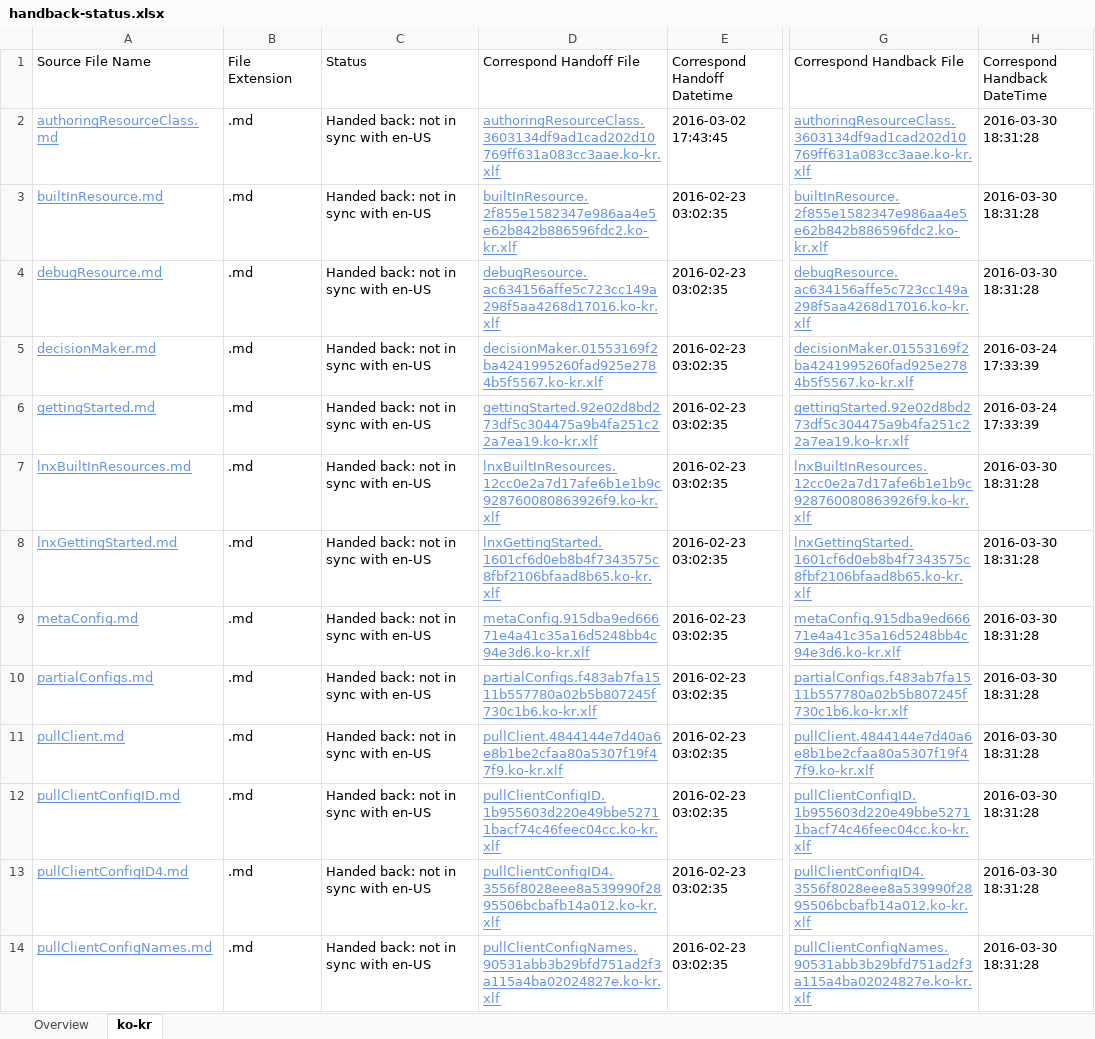
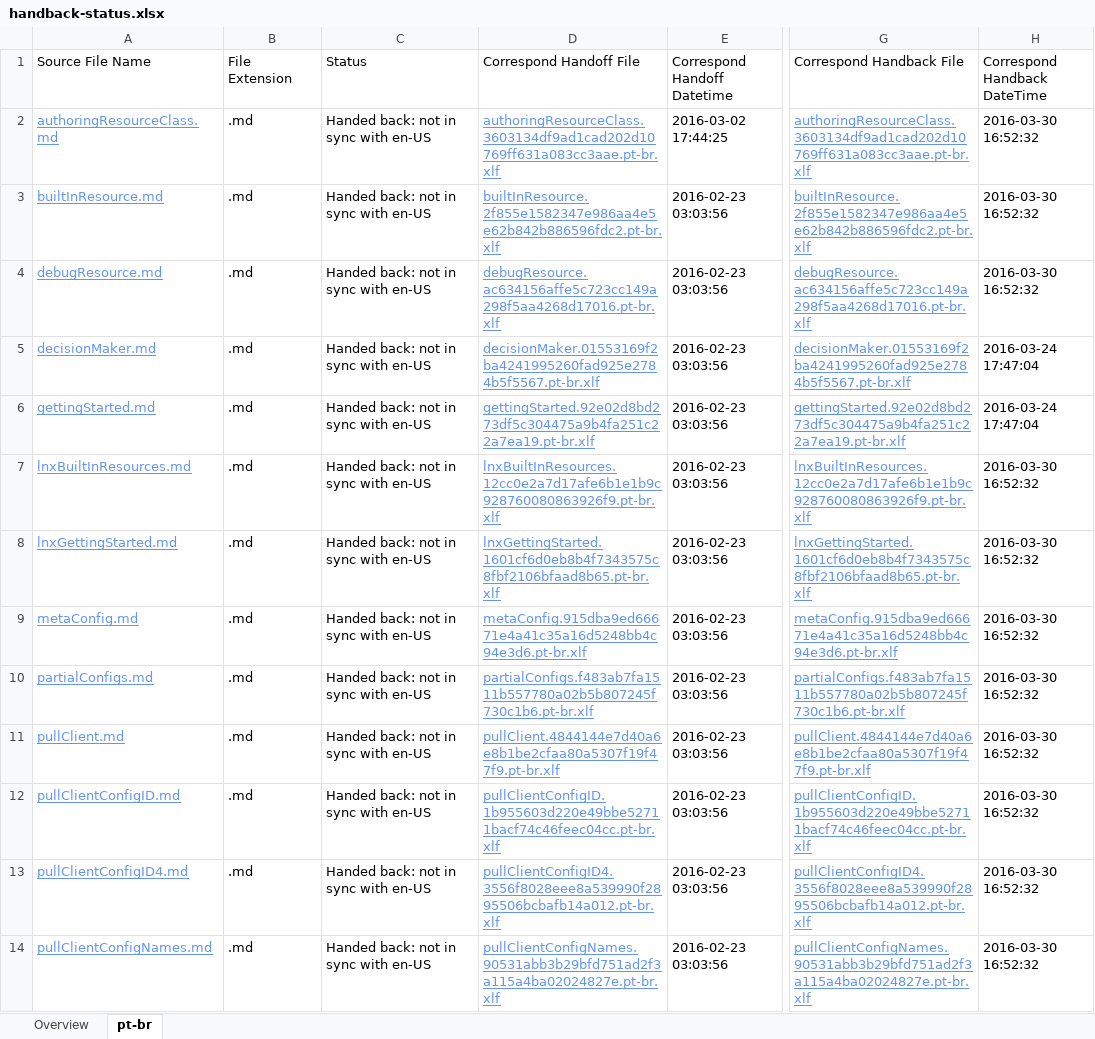
Before and after one commit to SonjaSaltzman/powerShell-Docs.handback, an Excel workbook: ol-handback/PowerShell/powerShell-Docs/live/handback-status.xlsx, sheet pt-br, drawn as a sheet; only a part is shown, gaps mark what is left out; values as stored, in another font and other column widths than the file's, no borders; table styles not drawn; the diff covers the shown part only; the diff names each change by its address in the sheet, - before the commit and + after, or states it on an @@ line.

Commit message:
Generate Report for Handback

```diff
--- a/ol-handback/PowerShell/powerShell-Docs/live/handback-status.xlsx (sheet pt-br)
+++ b/ol-handback/PowerShell/powerShell-Docs/live/handback-status.xlsx (sheet pt-br)
-sheet tab: ko-kr
+sheet tab: pt-br
-D2 (Correspond Handoff File): authoringResourceClass.3603134df9ad1cad202d10769ff631a083cc3aae.ko-kr.xlf
+D2 (Correspond Handoff File): authoringResourceClass.3603134df9ad1cad202d10769ff631a083cc3aae.pt-br.xlf
-E2 (Correspond Handoff Datetime): 2016-03-02 17:43:45
+E2 (Correspond Handoff Datetime): 2016-03-02 17:44:25
-G2 (Correspond Handback File): authoringResourceClass.3603134df9ad1cad202d10769ff631a083cc3aae.ko-kr.xlf
+G2 (Correspond Handback File): authoringResourceClass.3603134df9ad1cad202d10769ff631a083cc3aae.pt-br.xlf
-H2:H4 (Correspond Handback DateTime): 2016-03-30 18:31:28
+H2:H4 (Correspond Handback DateTime): 2016-03-30 16:52:32
-D3 (Correspond Handoff File): builtInResource.2f855e1582347e986aa4e5e62b842b886596fdc2.ko-kr.xlf
+D3 (Correspond Handoff File): builtInResource.2f855e1582347e986aa4e5e62b842b886596fdc2.pt-br.xlf
-E3:E14 (Correspond Handoff Datetime): 2016-02-23 03:02:35
+E3:E14 (Correspond Handoff Datetime): 2016-02-23 03:03:56
-G3 (Correspond Handback File): builtInResource.2f855e1582347e986aa4e5e62b842b886596fdc2.ko-kr.xlf
+G3 (Correspond Handback File): builtInResource.2f855e1582347e986aa4e5e62b842b886596fdc2.pt-br.xlf
-D4 (Correspond Handoff File): debugResource.ac634156affe5c723cc149a298f5aa4268d17016.ko-kr.xlf
+D4 (Correspond Handoff File): debugResource.ac634156affe5c723cc149a298f5aa4268d17016.pt-br.xlf
-G4 (Correspond Handback File): debugResource.ac634156affe5c723cc149a298f5aa4268d17016.ko-kr.xlf
+G4 (Correspond Handback File): debugResource.ac634156affe5c723cc149a298f5aa4268d17016.pt-br.xlf
-D5 (Correspond Handoff File): decisionMaker.01553169f2ba4241995260fad925e2784b5f5567.ko-kr.xlf
+D5 (Correspond Handoff File): decisionMaker.01553169f2ba4241995260fad925e2784b5f5567.pt-br.xlf
-G5 (Correspond Handback File): decisionMaker.01553169f2ba4241995260fad925e2784b5f5567.ko-kr.xlf
+G5 (Correspond Handback File): decisionMaker.01553169f2ba4241995260fad925e2784b5f5567.pt-br.xlf
-H5:H6 (Correspond Handback DateTime): 2016-03-24 17:33:39
+H5:H6 (Correspond Handback DateTime): 2016-03-24 17:47:04
-D6 (Correspond Handoff File): gettingStarted.92e02d8bd273df5c304475a9b4fa251c22a7ea19.ko-kr.xlf
+D6 (Correspond Handoff File): gettingStarted.92e02d8bd273df5c304475a9b4fa251c22a7ea19.pt-br.xlf
-G6 (Correspond Handback File): gettingStarted.92e02d8bd273df5c304475a9b4fa251c22a7ea19.ko-kr.xlf
+G6 (Correspond Handback File): gettingStarted.92e02d8bd273df5c304475a9b4fa251c22a7ea19.pt-br.xlf
-D7 (Correspond Handoff File): lnxBuiltInResources.12cc0e2a7d17afe6b1e1b9c928760080863926f9.ko-kr.xlf
+D7 (Correspond Handoff File): lnxBuiltInResources.12cc0e2a7d17afe6b1e1b9c928760080863926f9.pt-br.xlf
-G7 (Correspond Handback File): lnxBuiltInResources.12cc0e2a7d17afe6b1e1b9c928760080863926f9.ko-kr.xlf
+G7 (Correspond Handback File): lnxBuiltInResources.12cc0e2a7d17afe6b1e1b9c928760080863926f9.pt-br.xlf
-H7:H14 (Correspond Handback DateTime): 2016-03-30 18:31:28
+H7:H14 (Correspond Handback DateTime): 2016-03-30 16:52:32
-D8 (Correspond Handoff File): lnxGettingStarted.1601cf6d0eb8b4f7343575c8fbf2106bfaad8b65.ko-kr.xlf
+D8 (Correspond Handoff File): lnxGettingStarted.1601cf6d0eb8b4f7343575c8fbf2106bfaad8b65.pt-br.xlf
-G8 (Correspond Handback File): lnxGettingStarted.1601cf6d0eb8b4f7343575c8fbf2106bfaad8b65.ko-kr.xlf
+G8 (Correspond Handback File): lnxGettingStarted.1601cf6d0eb8b4f7343575c8fbf2106bfaad8b65.pt-br.xlf
-D9 (Correspond Handoff File): metaConfig.915dba9ed66671e4a41c35a16d5248bb4c94e3d6.ko-kr.xlf
+D9 (Correspond Handoff File): metaConfig.915dba9ed66671e4a41c35a16d5248bb4c94e3d6.pt-br.xlf
-G9 (Correspond Handback File): metaConfig.915dba9ed66671e4a41c35a16d5248bb4c94e3d6.ko-kr.xlf
+G9 (Correspond Handback File): metaConfig.915dba9ed66671e4a41c35a16d5248bb4c94e3d6.pt-br.xlf
-D10 (Correspond Handoff File): partialConfigs.f483ab7fa1511b557780a02b5b807245f730c1b6.ko-kr.xlf
+D10 (Correspond Handoff File): partialConfigs.f483ab7fa1511b557780a02b5b807245f730c1b6.pt-br.xlf
-G10 (Correspond Handback File): partialConfigs.f483ab7fa1511b557780a02b5b807245f730c1b6.ko-kr.xlf
+G10 (Correspond Handback File): partialConfigs.f483ab7fa1511b557780a02b5b807245f730c1b6.pt-br.xlf
-D11 (Correspond Handoff File): pullClient.4844144e7d40a6e8b1be2cfaa80a5307f19f47f9.ko-kr.xlf
+D11 (Correspond Handoff File): pullClient.4844144e7d40a6e8b1be2cfaa80a5307f19f47f9.pt-br.xlf
-G11 (Correspond Handback File): pullClient.4844144e7d40a6e8b1be2cfaa80a5307f19f47f9.ko-kr.xlf
+G11 (Correspond Handback File): pullClient.4844144e7d40a6e8b1be2cfaa80a5307f19f47f9.pt-br.xlf
-D12 (Correspond Handoff File): pullClientConfigID.1b955603d220e49bbe52711bacf74c46feec04cc.ko-kr.xlf
+D12 (Correspond Handoff File): pullClientConfigID.1b955603d220e49bbe52711bacf74c46feec04cc.pt-br.xlf
-G12 (Correspond Handback File): pullClientConfigID.1b955603d220e49bbe52711bacf74c46feec04cc.ko-kr.xlf
+G12 (Correspond Handback File): pullClientConfigID.1b955603d220e49bbe52711bacf74c46feec04cc.pt-br.xlf
-D13 (Correspond Handoff File): pullClientConfigID4.3556f8028eee8a539990f2895506bcbafb14a012.ko-kr.xlf
+D13 (Correspond Handoff File): pullClientConfigID4.3556f8028eee8a539990f2895506bcbafb14a012.pt-br.xlf
-G13 (Correspond Handback File): pullClientConfigID4.3556f8028eee8a539990f2895506bcbafb14a012.ko-kr.xlf
+G13 (Correspond Handback File): pullClientConfigID4.3556f8028eee8a539990f2895506bcbafb14a012.pt-br.xlf
-D14 (Correspond Handoff File): pullClientConfigNames.90531abb3b29bfd751ad2f3a115a4ba02024827e.ko-kr.xlf
+D14 (Correspond Handoff File): pullClientConfigNames.90531abb3b29bfd751ad2f3a115a4ba02024827e.pt-br.xlf
-G14 (Correspond Handback File): pullClientConfigNames.90531abb3b29bfd751ad2f3a115a4ba02024827e.ko-kr.xlf
+G14 (Correspond Handback File): pullClientConfigNames.90531abb3b29bfd751ad2f3a115a4ba02024827e.pt-br.xlf
```
Also changed, not shown: 500 edited cells elsewhere in this sheet, sheet Overview, ol-handback/PowerShell/powerShell-Docs/live/localization-status.xlsx.
